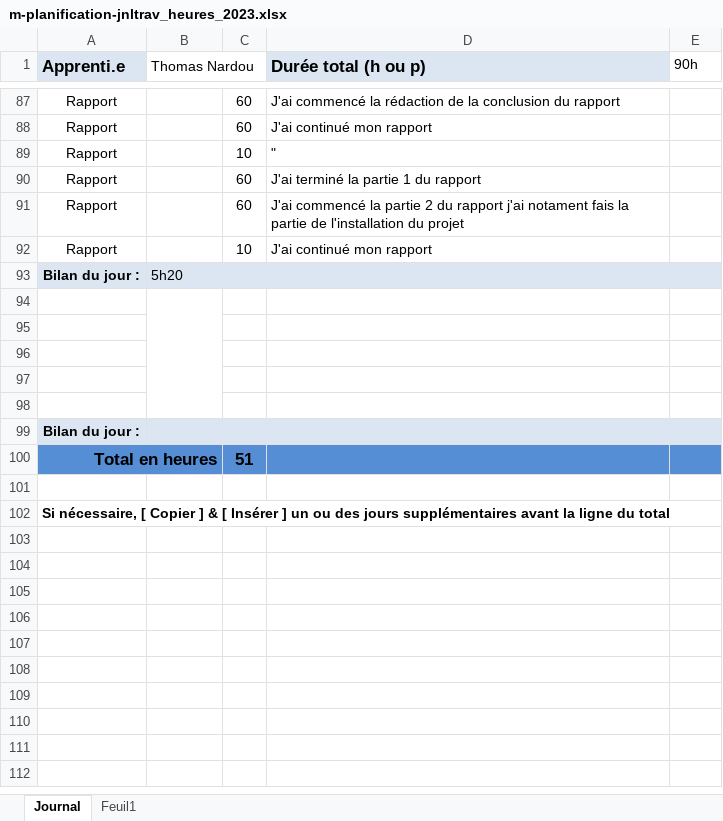
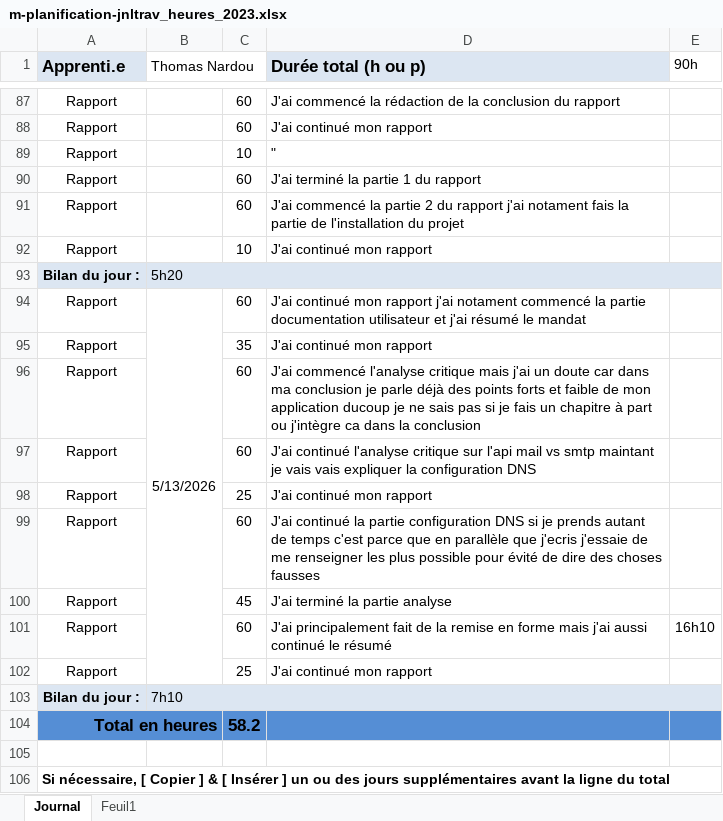
Before and after one commit to ThomNardou/Agora, an Excel workbook: Doc/m-planification-jnltrav_heures_2023.xlsx, sheet Journal, drawn as a sheet; only a part is shown, gaps mark what is left out; values as stored, in another font and other column widths than the file's, no borders; addresses are those after the commit; the diff names each change by its address in the sheet, - before the commit and + after, or states it on an @@ line.

```diff
--- a/Doc/m-planification-jnltrav_heures_2023.xlsx (sheet Journal)
+++ b/Doc/m-planification-jnltrav_heures_2023.xlsx (sheet Journal)
-row 94: (empty)
+row 94: Rapport | 5/13/2026 | 60 | J'ai continué mon rapport j'ai notament commencé la partie documentation utilisateur et j'ai résumé le mandat
-row 95: (empty)
+row 95: Rapport |  | 35 | J'ai continué mon rapport
-row 96: (empty)
+row 96: Rapport |  | 60 | J'ai commencé l'analyse critique mais j'ai un doute car dans ma conclusion je parle déjà des points forts et faible de mon application ducoup je ne sais pas si je fais un chapitre à part ou j'intègre ca dans la conclusion
-row 97: (empty)
+row 97: Rapport |  | 60 | J'ai continué l'analyse critique sur l'api mail vs smtp maintant je vais vais expliquer la configuration DNS
-row 98: (empty)
+row 98: Rapport |  | 25 | J'ai continué mon rapport
+row 99: Rapport |  | 60 | J'ai continué la partie configuration DNS si je prends autant de temps c'est parce que en parallèle que j'ecris j'essaie de me renseigner les plus possible pour évité de dire des choses fausses
+row 100: Rapport |  | 45 | J'ai terminé la partie analyse
+row 101: Rapport |  | 60 | J'ai principalement fait de la remise en forme mais j'ai aussi continué le résumé | 16h10
+row 102: Rapport |  | 25 | J'ai continué mon rapport
-B103 (Thomas Nardou): (empty)
+B103 (Thomas Nardou): 7h10
-C104: 51
+C104: 58.2
```
Also changed, not shown: sheet Feuil1, formulas that keep their value, 5 other files.
